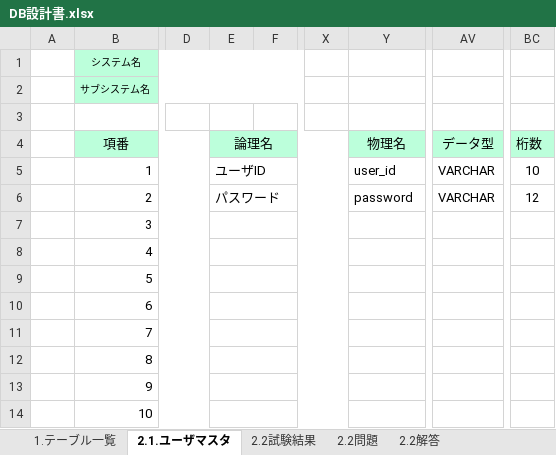
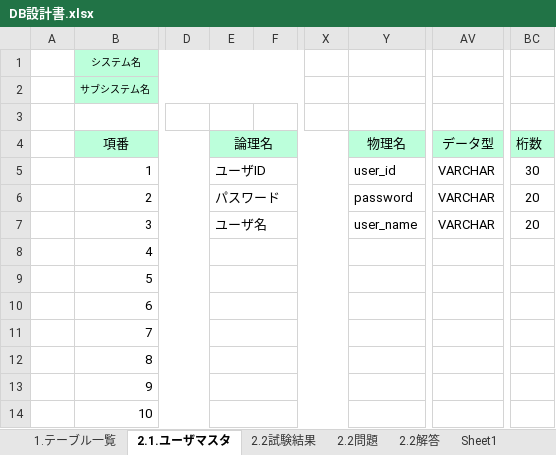
Before and after one commit to gips-yoshikawa/SYLPH-Project, an Excel workbook: DB設計書.xlsx, sheet 2.1.ユーザマスタ, drawn as a sheet; only a part is shown, gaps mark what is left out; values as stored, in another font and other column widths than the file's, no borders; the diff names each change by its address in the sheet, - before the commit and + after, or states it on an @@ line.

```diff
--- a/DB設計書.xlsx (sheet 2.1.ユーザマスタ)
+++ b/DB設計書.xlsx (sheet 2.1.ユーザマスタ)
-BC5: 10
+BC5: 30
-BC6: 12
+BC6: 20
-E7: (empty)
+E7: ユーザ名
-Y7: (empty)
+Y7: user_name
-AV7: (empty)
+AV7: VARCHAR
-BC7: (empty)
+BC7: 20
```
Also changed, not shown: sheet 2.2試験結果, sheet 1.テーブル一覧, sheet 2.2問題, sheet 2.2解答, other sheet tabs, 内部設計書/内部設計書_2_1_試験結果.xlsx.
